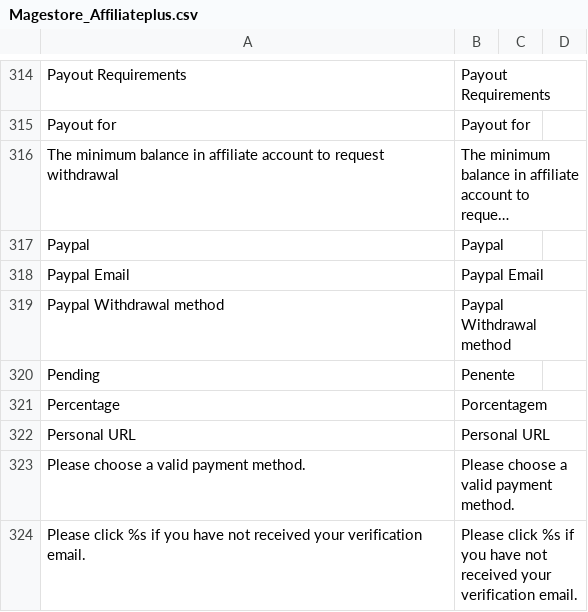
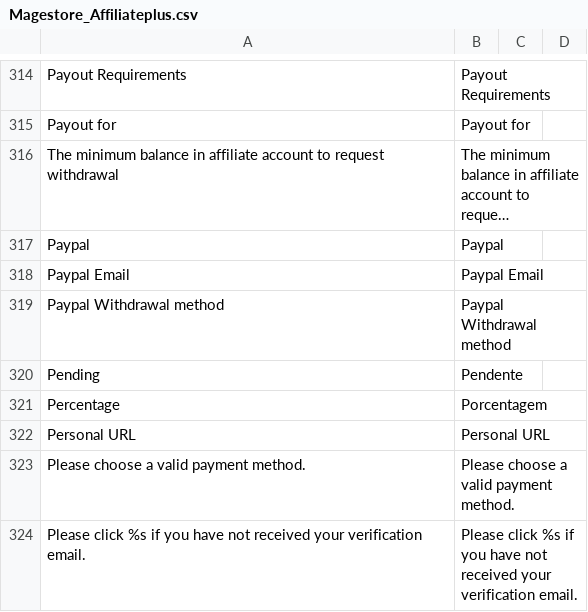
Before and after one commit to Planeta-Futebol/Planeta-Ecommerce, a CSV file: app/locale/pt_BR/Magestore_Affiliateplus.csv, drawn as a sheet; only a part is shown, gaps mark what is left out; long unchanged cells end in ….

Commit message:
Fix spell error

```diff
--- a/app/locale/pt_BR/Magestore_Affiliateplus.csv
+++ b/app/locale/pt_BR/Magestore_Affiliateplus.csv
@@ -319,3 +319,3 @@
 "Paypal Withdrawal method","Paypal Withdrawal method"
-"Pending","Penente"
+"Pending","Pendente"
 "Percentage","Porcentagem"
```
